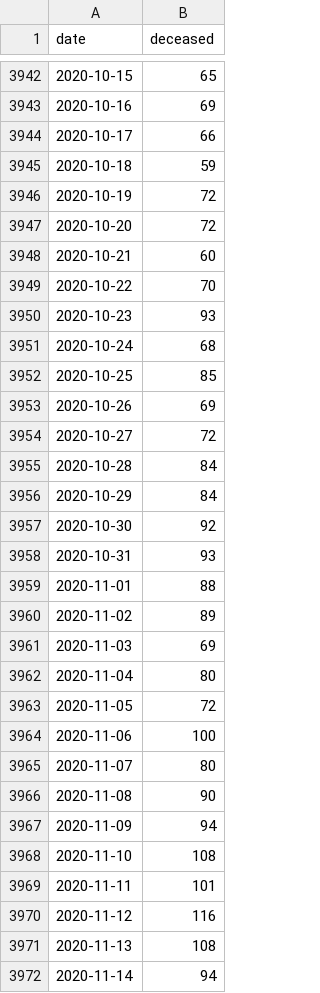
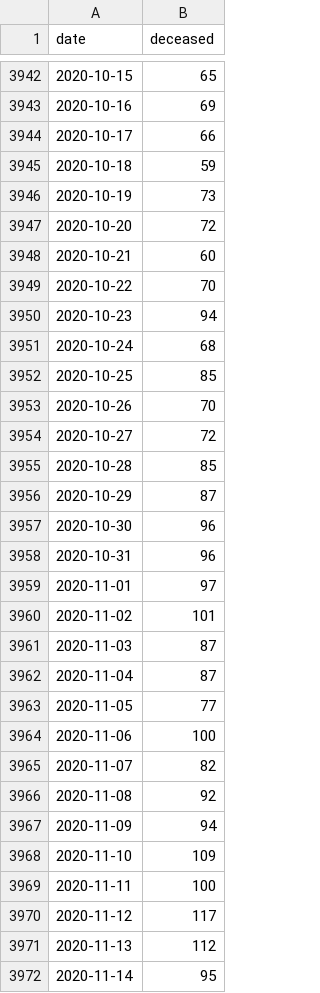
Before and after one commit to majazaloznik/covid-19_deaths, a CSV file: data/daily_deaths_slovenia.csv, drawn as a sheet; only a part is shown, gaps mark what is left out; the diff covers the shown part only.

```diff
--- a/data/daily_deaths_slovenia.csv
+++ b/data/daily_deaths_slovenia.csv
@@ -3945,3 +3945,3 @@ date,deceased
 2020-10-18,59
-2020-10-19,72
+2020-10-19,73
 2020-10-20,72
@@ -3949,24 +3949,24 @@ date,deceased
 2020-10-22,70
-2020-10-23,93
+2020-10-23,94
 2020-10-24,68
 2020-10-25,85
-2020-10-26,69
+2020-10-26,70
 2020-10-27,72
-2020-10-28,84
-2020-10-29,84
-2020-10-30,92
-2020-10-31,93
-2020-11-01,88
-2020-11-02,89
-2020-11-03,69
-2020-11-04,80
-2020-11-05,72
+2020-10-28,85
+2020-10-29,87
+2020-10-30,96
+2020-10-31,96
+2020-11-01,97
+2020-11-02,101
+2020-11-03,87
+2020-11-04,87
+2020-11-05,77
 2020-11-06,100
-2020-11-07,80
-2020-11-08,90
+2020-11-07,82
+2020-11-08,92
 2020-11-09,94
-2020-11-10,108
-2020-11-11,101
-2020-11-12,116
-2020-11-13,108
-2020-11-14,94
+2020-11-10,109
+2020-11-11,100
+2020-11-12,117
+2020-11-13,112
+2020-11-14,95
```
Also changed, not shown: 2 added rows and 17 edited cells elsewhere in this file, data/stats.csv, outputs/weekly.excess.deaths.csv, 10 other files.
